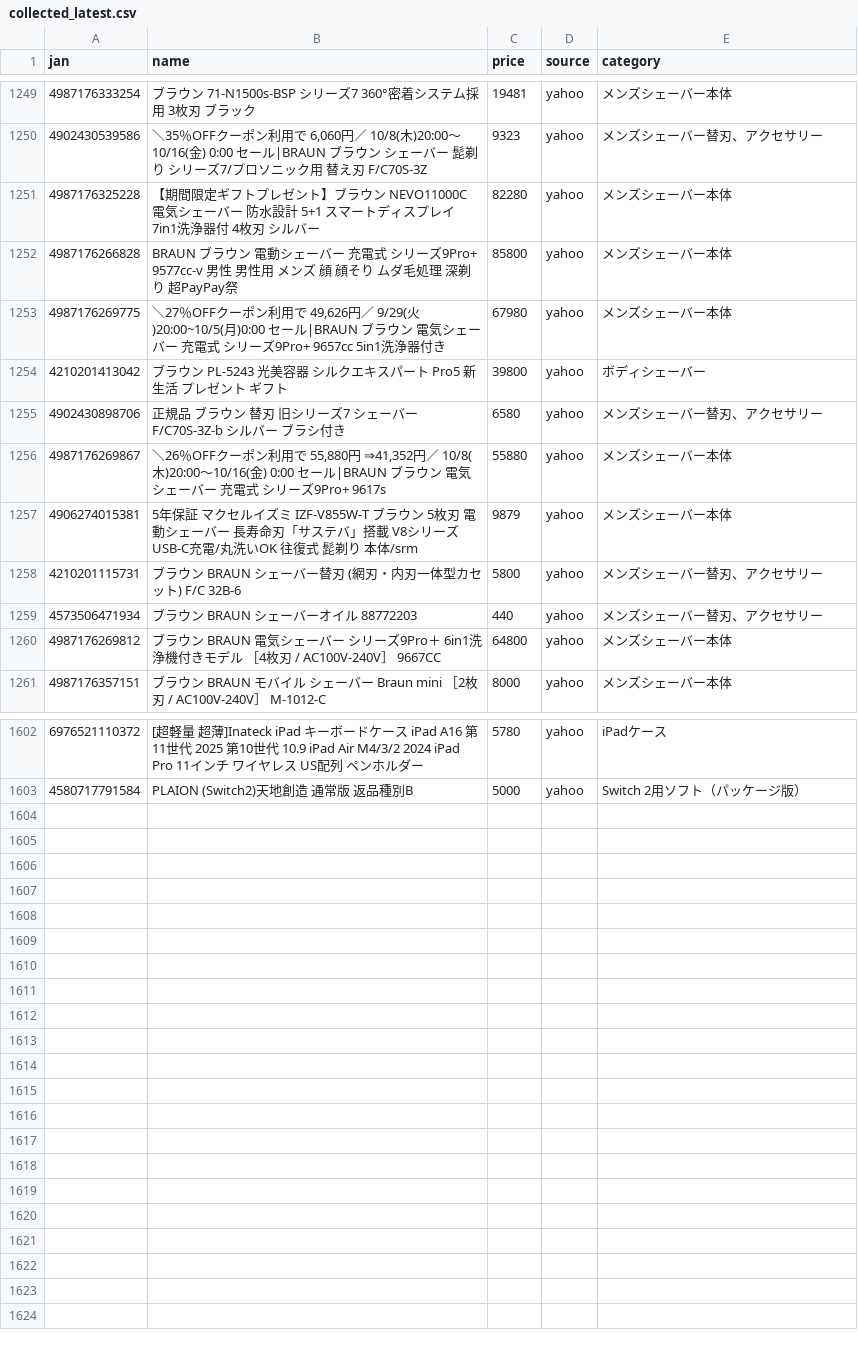
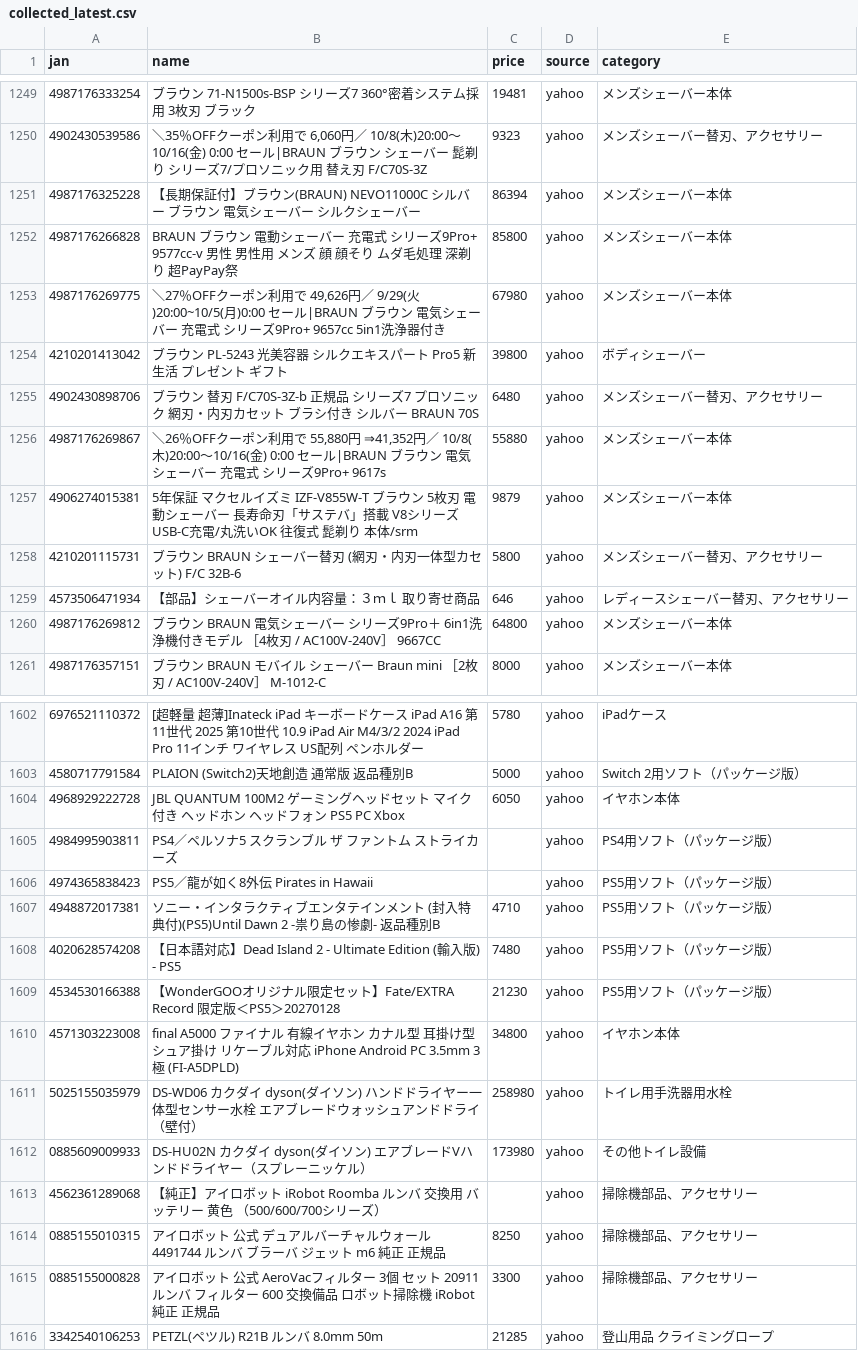
Before and after one commit to TAKUYA-1187/Claude, a CSV file: price_comparison/data/collected/collected_latest.csv, drawn as a sheet; only a part is shown, gaps mark what is left out; the diff covers the shown part only.

```diff
--- a/price_comparison/data/collected/collected_latest.csv
+++ b/price_comparison/data/collected/collected_latest.csv
@@ -1250,3 +1250,3 @@
 4902430539586,"＼35％OFFクーポン利用で 6,060円／ 10/8(木)20:00〜10/16(金) 0:00 セール|BRAUN ブラウン シェーバー 髭剃り シリーズ7/プロソニック用 替え刃 F/C70S-3Z",9323,yahoo,メンズシェーバー替刃、アクセサリー
-4987176325228,【期間限定ギフトプレゼント】ブラウン NEVO11000C 電気シェーバー 防水設計 5+1 スマートディスプレイ 7in1洗浄器付 4枚刃 シルバー,82280,yahoo,メンズシェーバー本体
+4987176325228,【長期保証付】ブラウン(BRAUN) NEVO11000C シルバー ブラウン 電気シェーバー シルクシェーバー,86394,yahoo,メンズシェーバー本体
 4987176266828,BRAUN ブラウン 電動シェーバー 充電式 シリーズ9Pro+ 9577cc-v 男性 男性用 メンズ 顔 顔そり ムダ毛処理 深剃り 超PayPay祭,85800,yahoo,メンズシェーバー本体
@@ -1254,3 +1254,3 @@
 4210201413042,ブラウン PL-5243 光美容器 シルクエキスパート Pro5 新生活 プレゼント ギフト,39800,yahoo,ボディシェーバー
-4902430898706,正規品 ブラウン 替刃 旧シリーズ7 シェーバー F/C70S-3Z-b シルバー ブラシ付き,6580,yahoo,メンズシェーバー替刃、アクセサリー
+4902430898706,ブラウン 替刃 F/C70S-3Z-b 正規品 シリーズ7 プロソニック 網刃・内刃カセット ブラシ付き シルバー BRAUN 70S,6480,yahoo,メンズシェーバー替刃、アクセサリー
 4987176269867,"＼26％OFFクーポン利用で 55,880円 ⇒41,352円／ 10/8(木)20:00〜10/16(金) 0:00 セール|BRAUN ブラウン 電気シェーバー 充電式 シリーズ9Pro+ 9617s",55880,yahoo,メンズシェーバー本体
@@ -1258,3 +1258,3 @@
 4210201115731,ブラウン　BRAUN　シェーバー替刃 (網刃・内刃一体型カセット)　F/C 32B-6,5800,yahoo,メンズシェーバー替刃、アクセサリー
-4573506471934,ブラウン　BRAUN　シェーバーオイル　88772203,440,yahoo,メンズシェーバー替刃、アクセサリー
+4573506471934,【部品】シェーバーオイル内容量：３ｍｌ 取り寄せ商品,646,yahoo,レディースシェーバー替刃、アクセサリー
 4987176269812,ブラウン　BRAUN　電気シェーバー シリーズ9Pro＋ 6in1洗浄機付きモデル ［4枚刃 / AC100V-240V］　9667CC,64800,yahoo,メンズシェーバー本体
@@ -1603 +1603,14 @@
 4580717791584,PLAION (Switch2)天地創造 通常版 返品種別B,5000,yahoo,Switch 2用ソフト（パッケージ版）
+4968929222728,JBL QUANTUM 100M2 ゲーミングヘッドセット マイク付き ヘッドホン ヘッドフォン PS5 PC Xbox,6050,yahoo,イヤホン本体
+4984995903811,PS4／ペルソナ5 スクランブル ザ ファントム ストライカーズ,,yahoo,PS4用ソフト（パッケージ版）
+4974365838423,PS5／龍が如く8外伝 Pirates in Hawaii,,yahoo,PS5用ソフト（パッケージ版）
+4948872017381,ソニー・インタラクティブエンタテインメント (封入特典付)(PS5)Until Dawn 2 -祟り島の惨劇- 返品種別B,4710,yahoo,PS5用ソフト（パッケージ版）
+4020628574208,【日本語対応】Dead Island 2 - Ultimate Edition (輸入版) - PS5,7480,yahoo,PS5用ソフト（パッケージ版）
+4534530166388,【WonderGOOオリジナル限定セット】Fate/EXTRA Record 限定版＜PS5＞20270128,21230,yahoo,PS5用ソフト（パッケージ版）
+4571303223008,final A5000 ファイナル 有線イヤホン カナル型 耳掛け型 シュア掛け リケーブル対応 iPhone Android PC 3.5mm 3極 (FI-A5DPLD),34800,yahoo,イヤホン本体
+5025155035979,DS-WD06　カクダイ　dyson(ダイソン)　ハンドドライヤー一体型センサー水栓　エアブレードウォッシュアンドドライ（壁付）,258980,yahoo,トイレ用手洗器用水栓
+0885609009933,DS-HU02N　カクダイ　dyson(ダイソン)　エアブレードVハンドドライヤー（スプレーニッケル）,173980,yahoo,その他トイレ設備
+4562361289068,【純正】アイロボット iRobot Roomba ルンバ 交換用 バッテリー 黄色 （500/600/700シリーズ）,,yahoo,掃除機部品、アクセサリー
+0885155010315,アイロボット 公式 デュアルバーチャルウォール 4491744 ルンバ ブラーバ ジェット m6 純正 正規品,8250,yahoo,掃除機部品、アクセサリー
+0885155000828,アイロボット 公式 AeroVacフィルター 3個 セット 20911 ルンバ フィルター 600 交換備品 ロボット掃除機 iRobot 純正 正規品,3300,yahoo,掃除機部品、アクセサリー
+3342540106253,PETZL(ペツル) R21B ルンバ 8.0mm 50m,21285,yahoo,登山用品　クライミングロープ
```
Also changed, not shown: 60 edited cells elsewhere in this file, 1 other file.
